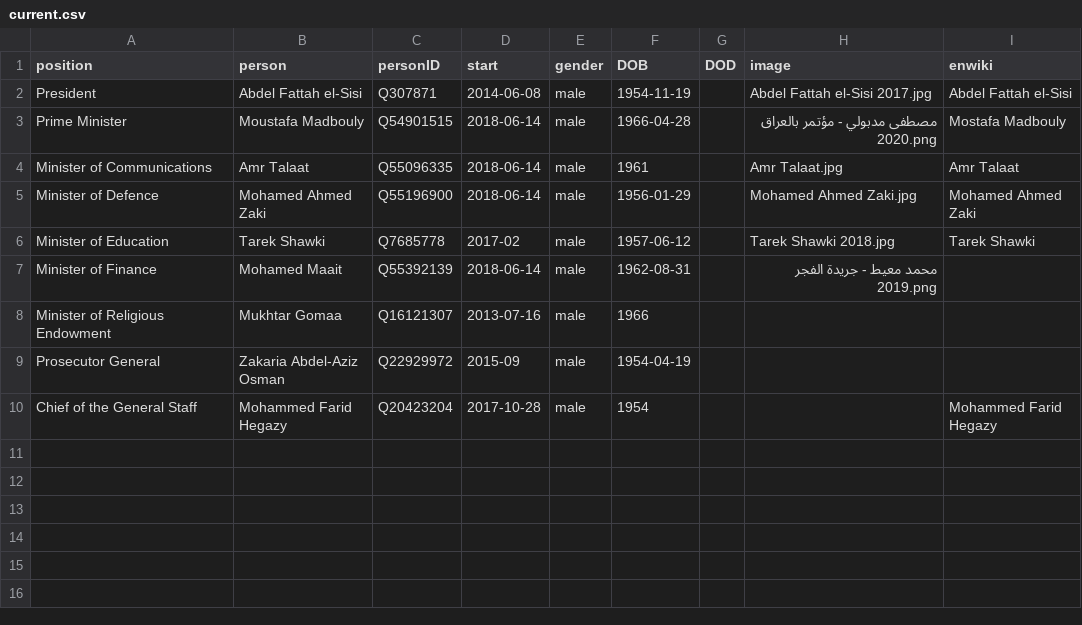
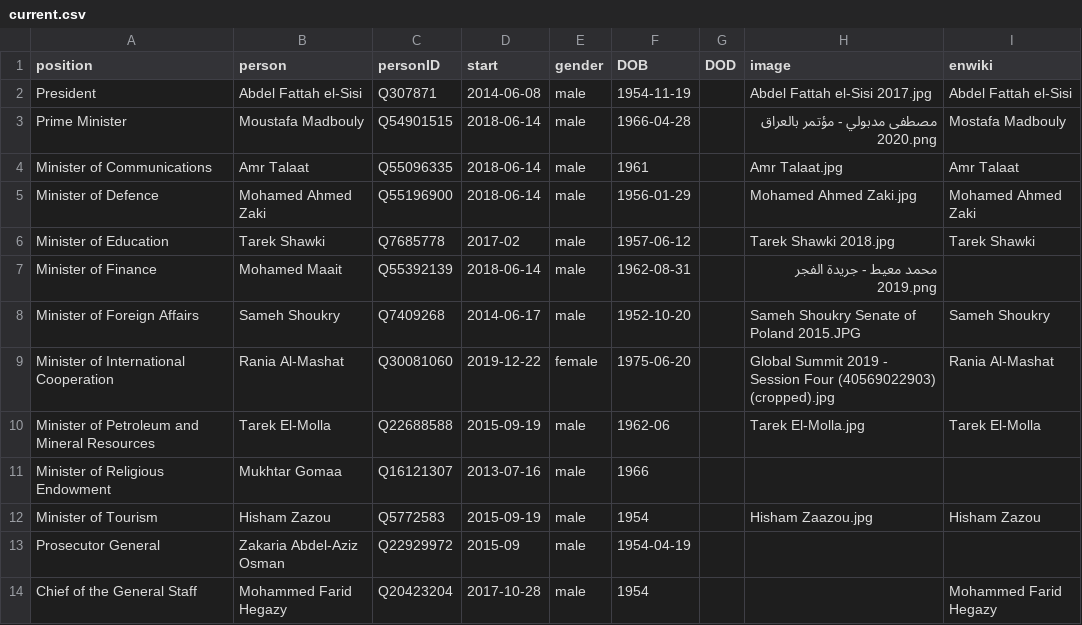
Before and after one commit to every-politician-scrapers/egypt-ministers, a CSV file: html/current.csv, drawn as a sheet; the diff names each change by its address in the sheet, - before the commit and + after, or states it on an @@ line.

```diff
--- a/html/current.csv
+++ b/html/current.csv
+row 8: Minister of Foreign Affairs | Sameh Shoukry | Q7409268 | 2014-06-17 | male | 1952-10-20 |  | Sameh Shoukry Senate of Poland 2015.JPG | Sameh Shoukry
+row 9: Minister of International Cooperation | Rania Al-Mashat | Q30081060 | 2019-12-22 | female | 1975-06-20 |  | Global Summit 2019 - Session Four (40569022903) (cropped).jpg | Rania Al-Mashat
+row 10: Minister of Petroleum and Mineral Resources | Tarek El-Molla | Q22688588 | 2015-09-19 | male | 1962-06 |  | Tarek El-Molla.jpg | Tarek El-Molla
+row 12: Minister of Tourism | Hisham Zazou | Q5772583 | 2015-09-19 | male | 1954 |  | Hisham Zaazou.jpg | Hisham Zazou
```
Also changed, not shown: html/holders21.csv, html/positions.csv, 1 other file.
